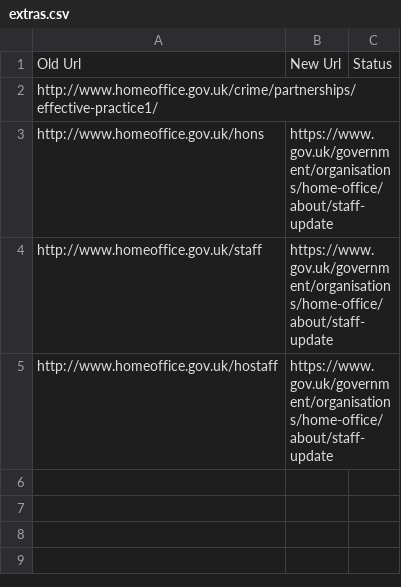
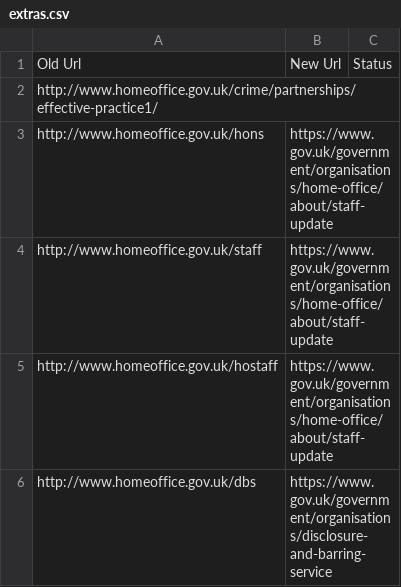
Before and after one commit to alphagov/redirector-data, a CSV file: homeoffice/extras.csv, drawn as a sheet; the diff names each change by its address in the sheet, - before the commit and + after, or states it on an @@ line.

Commit message:
New Home Office Mappings

```diff
--- a/homeoffice/extras.csv
+++ b/homeoffice/extras.csv
+row 6: http://www.homeoffice.gov.uk/dbs | https://www.gov.uk/government/organisations/disclosure-and-barring-service
```
